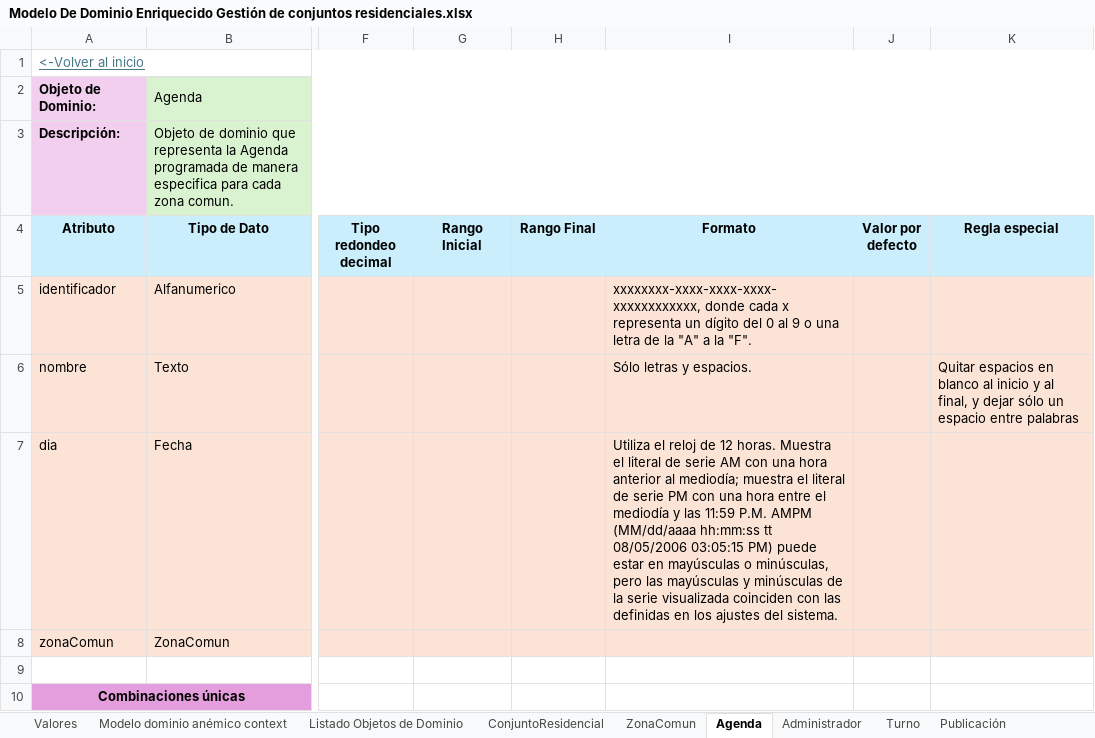
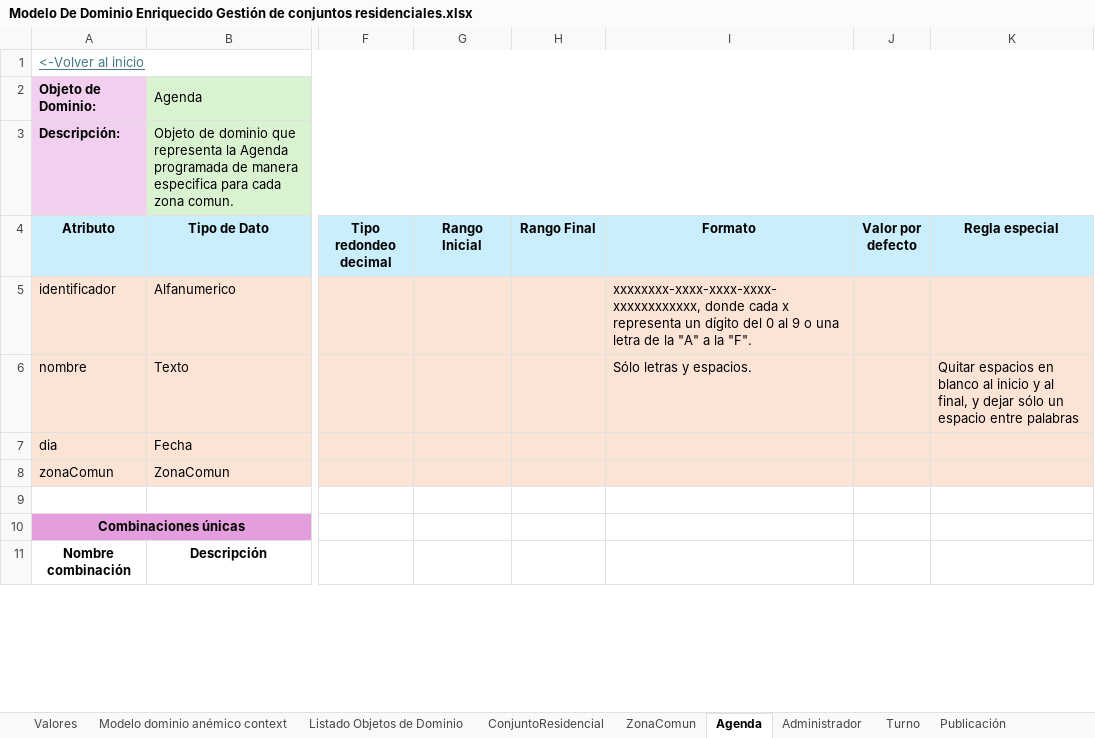
Before and after one commit to JZuluf/victus-doc, an Excel workbook: Doo-Doc/Nueva Version Victus/Modelo De Dominio Enriquecido Gestión de conjuntos residenciales.xlsx, sheet Agenda, drawn as a sheet; only a part is shown, gaps mark what is left out; the shorter side is filled out with more unchanged rows; values as stored, in another font and other column widths than the file's, no borders; the diff names each change by its address in the sheet, - before the commit and + after, or states it on an @@ line.

```diff
--- a/Doo-Doc/Nueva Version Victus/Modelo De Dominio Enriquecido Gestión de conjuntos residenciales.xlsx (sheet Agenda)
+++ b/Doo-Doc/Nueva Version Victus/Modelo De Dominio Enriquecido Gestión de conjuntos residenciales.xlsx (sheet Agenda)
-I7 (Formato): Utiliza el reloj de 12 horas. Muestra el literal de serie AM con una hora anterior al mediodía; muestra el literal de serie PM con una hora entre el mediodía y las 11:59 P.M. AMPM (MM/dd/aaaa hh:mm:ss tt 08/05/2006 03:05:15 PM) puede estar en mayúsculas o minúsculas, pero las mayúsculas y minúsculas de la serie visualizada coinciden con las definidas en los ajustes del sistema.
+I7 (Formato): (empty)
```
Also changed, not shown: sheet Turno, sheet ZonaComun, sheet Publicación, Doo-Doc/Seccion # 7/ConjuntosResidenciales - Event Storming.xlsx, 1 other file.
